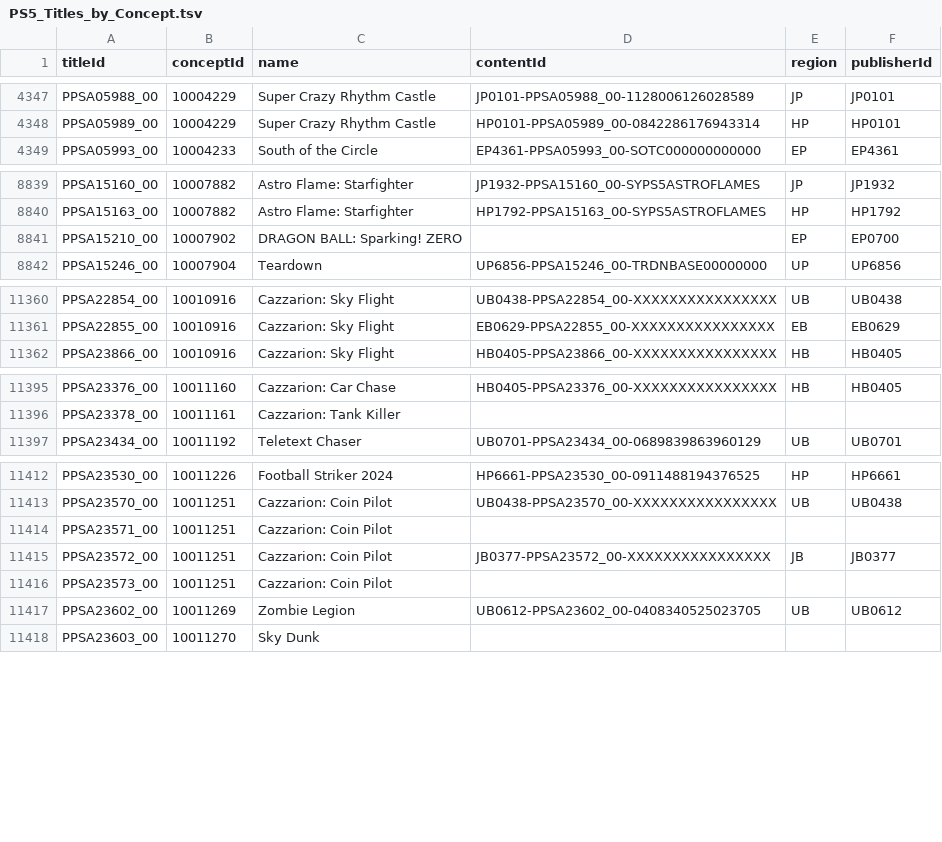
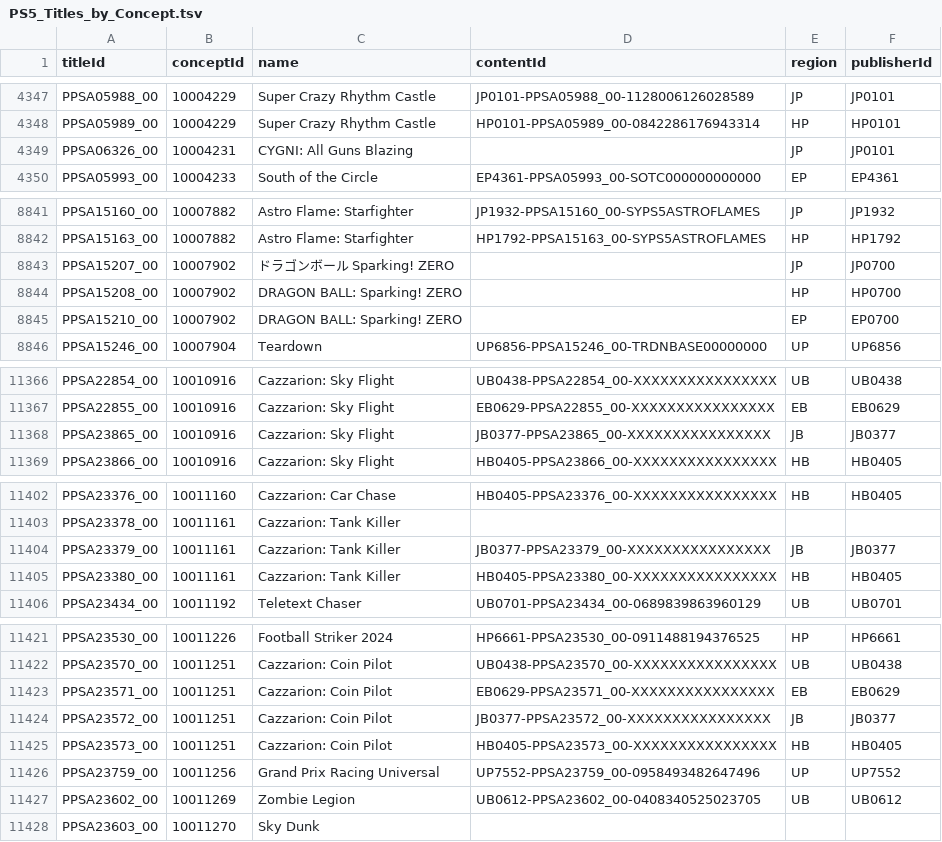
Before and after one commit to andshrew/PlayStation-Titles, a TSV file: PS5_Titles_by_Concept.tsv, drawn as a sheet; only a part is shown, gaps mark what is left out; the diff covers the shown part only.

```diff
--- a/PS5_Titles_by_Concept.tsv
+++ b/PS5_Titles_by_Concept.tsv
@@ -4348,2 +4348,3 @@ PPSA05988_00	10004229	Super Crazy Rhythm Castle	JP0101-PPSA05988_00-112800612602
 PPSA05989_00	10004229	Super Crazy Rhythm Castle	HP0101-PPSA05989_00-0842286176943314	HP	HP0101
+PPSA06326_00	10004231	CYGNI: All Guns Blazing		JP	JP0101
 PPSA05993_00	10004233	South of the Circle	EP4361-PPSA05993_00-SOTC000000000000	EP	EP4361
@@ -8840,2 +8842,4 @@ PPSA15160_00	10007882	Astro Flame: Starfighter	JP1932-PPSA15160_00-SYPS5ASTROFLA
 PPSA15163_00	10007882	Astro Flame: Starfighter	HP1792-PPSA15163_00-SYPS5ASTROFLAMES	HP	HP1792
+PPSA15207_00	10007902	ドラゴンボール Sparking! ZERO		JP	JP0700
+PPSA15208_00	10007902	DRAGON BALL: Sparking! ZERO		HP	HP0700
 PPSA15210_00	10007902	DRAGON BALL: Sparking! ZERO		EP	EP0700
@@ -11361,2 +11367,3 @@ PPSA22854_00	10010916	Cazzarion: Sky Flight	UB0438-PPSA22854_00-XXXXXXXXXXXXXXXX
 PPSA22855_00	10010916	Cazzarion: Sky Flight	EB0629-PPSA22855_00-XXXXXXXXXXXXXXXX	EB	EB0629
+PPSA23865_00	10010916	Cazzarion: Sky Flight	JB0377-PPSA23865_00-XXXXXXXXXXXXXXXX	JB	JB0377
 PPSA23866_00	10010916	Cazzarion: Sky Flight	HB0405-PPSA23866_00-XXXXXXXXXXXXXXXX	HB	HB0405
@@ -11396,2 +11403,4 @@ PPSA23376_00	10011160	Cazzarion: Car Chase	HB0405-PPSA23376_00-XXXXXXXXXXXXXXXX
 PPSA23378_00	10011161	Cazzarion: Tank Killer			
+PPSA23379_00	10011161	Cazzarion: Tank Killer	JB0377-PPSA23379_00-XXXXXXXXXXXXXXXX	JB	JB0377
+PPSA23380_00	10011161	Cazzarion: Tank Killer	HB0405-PPSA23380_00-XXXXXXXXXXXXXXXX	HB	HB0405
 PPSA23434_00	10011192	Teletext Chaser	UB0701-PPSA23434_00-0689839863960129	UB	UB0701
@@ -11413,5 +11422,6 @@ PPSA23530_00	10011226	Football Striker 2024	HP6661-PPSA23530_00-0911488194376525
 PPSA23570_00	10011251	Cazzarion: Coin Pilot	UB0438-PPSA23570_00-XXXXXXXXXXXXXXXX	UB	UB0438
-PPSA23571_00	10011251	Cazzarion: Coin Pilot			
+PPSA23571_00	10011251	Cazzarion: Coin Pilot	EB0629-PPSA23571_00-XXXXXXXXXXXXXXXX	EB	EB0629
 PPSA23572_00	10011251	Cazzarion: Coin Pilot	JB0377-PPSA23572_00-XXXXXXXXXXXXXXXX	JB	JB0377
-PPSA23573_00	10011251	Cazzarion: Coin Pilot			
+PPSA23573_00	10011251	Cazzarion: Coin Pilot	HB0405-PPSA23573_00-XXXXXXXXXXXXXXXX	HB	HB0405
+PPSA23759_00	10011256	Grand Prix Racing Universal	UP7552-PPSA23759_00-0958493482647496	UP	UP7552
 PPSA23602_00	10011269	Zombie Legion	UB0612-PPSA23602_00-0408340525023705	UB	UB0612
```
Also changed, not shown: 3 added rows and 3 edited cells elsewhere in this file, PS5_Titles.tsv, PS5_Titles_by_Name.tsv, 26 other files.
